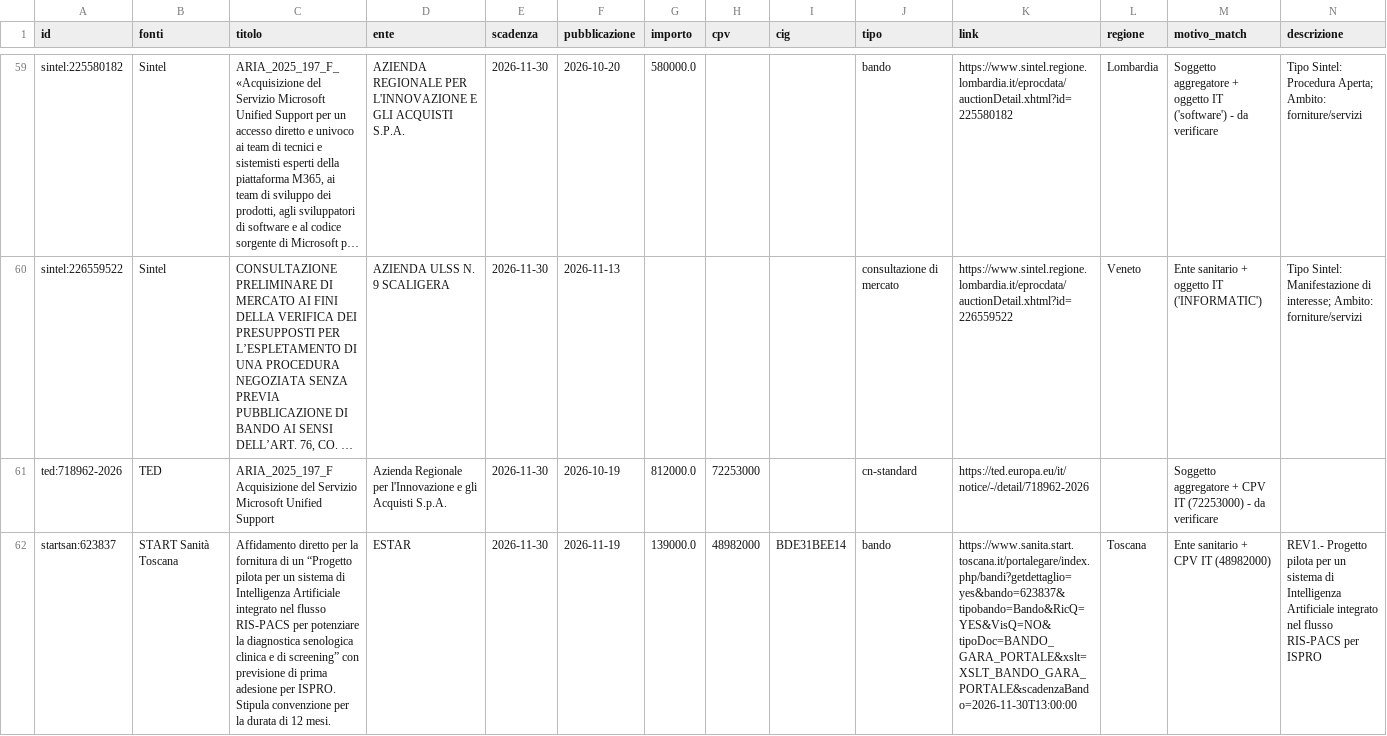
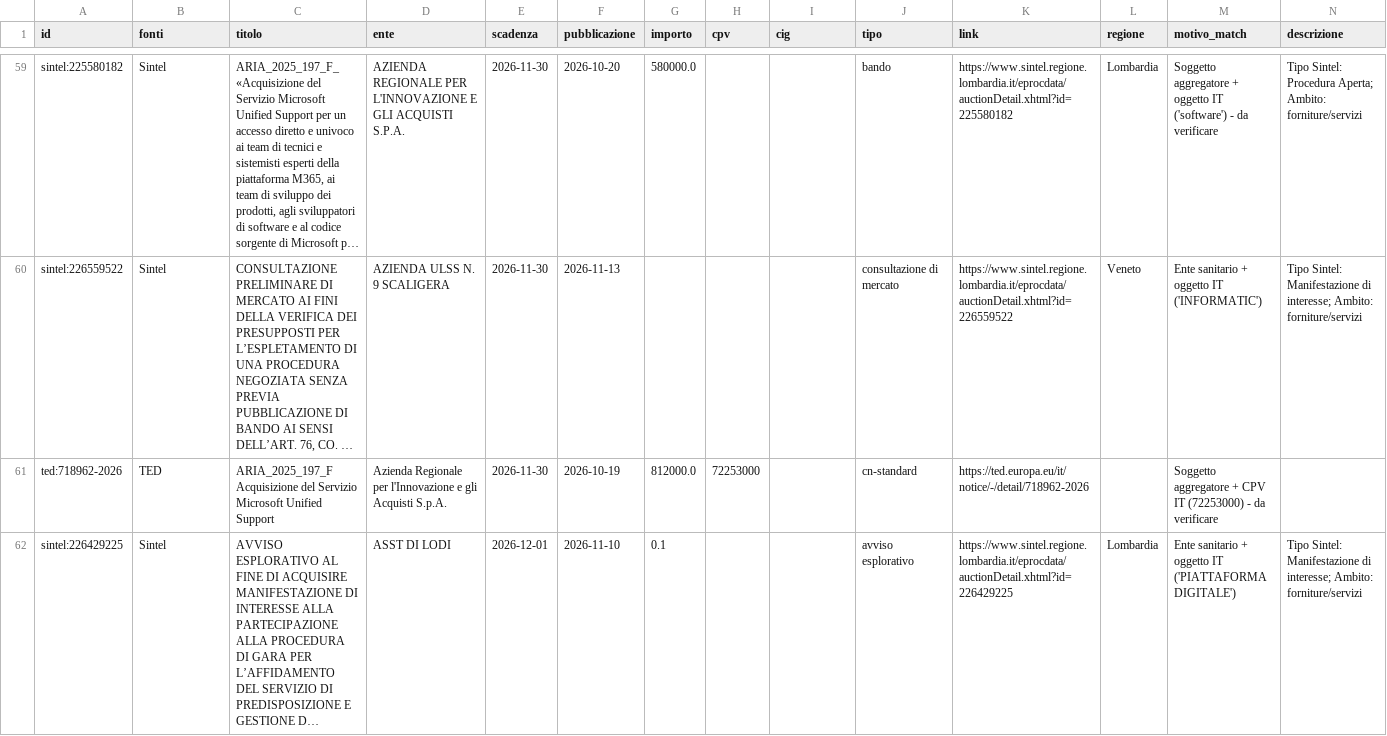
Before and after one commit to flpalmieri/scouting-bandi-sanita, a CSV file: data/opportunita.csv, drawn as a sheet; only a part is shown, gaps mark what is left out; the shorter side is filled out with more unchanged rows; long unchanged cells end in …; rows hold the shown columns only; the diff covers the shown part only; the diff names each change by its address in the sheet, - before the commit and + after, or states it on an @@ line.

```diff
--- a/data/opportunita.csv
+++ b/data/opportunita.csv
-row 62: startsan:623837 | START Sanità Toscana | Affidamento diretto per la fornitura di un “Progetto pilota per un sistema di Intelligenza Artificiale integrato nel flusso RIS-PACS per potenziare la diagnostica senologica clinica e di screening” con previsione di prima adesione per ISPRO. Stipula convenzione per la durata di 12 mesi. | ESTAR | 2026-11-30 | 2026-11-19 | 139000.0 | 48982000 | BDE31BEE14 | bando | https://www.sanita.start.toscana.it/portalegare/index.php/bandi?getdettaglio=yes&bando=623837&tipobando=Bando&RicQ=YES&VisQ=NO&tipoDoc=BANDO_GARA_PORTALE&xslt=XSLT_BANDO_GARA_PORTALE&scadenzaBando=2026-11-30T13:00:00 | Toscana | Ente sanitario + CPV IT (48982000) | REV1.- Progetto pilota per un sistema di Intelligenza Artificiale integrato nel flusso RIS-PACS per ISPRO
```
Also changed, not shown: 1 removed row elsewhere in this file, 22 other files.
